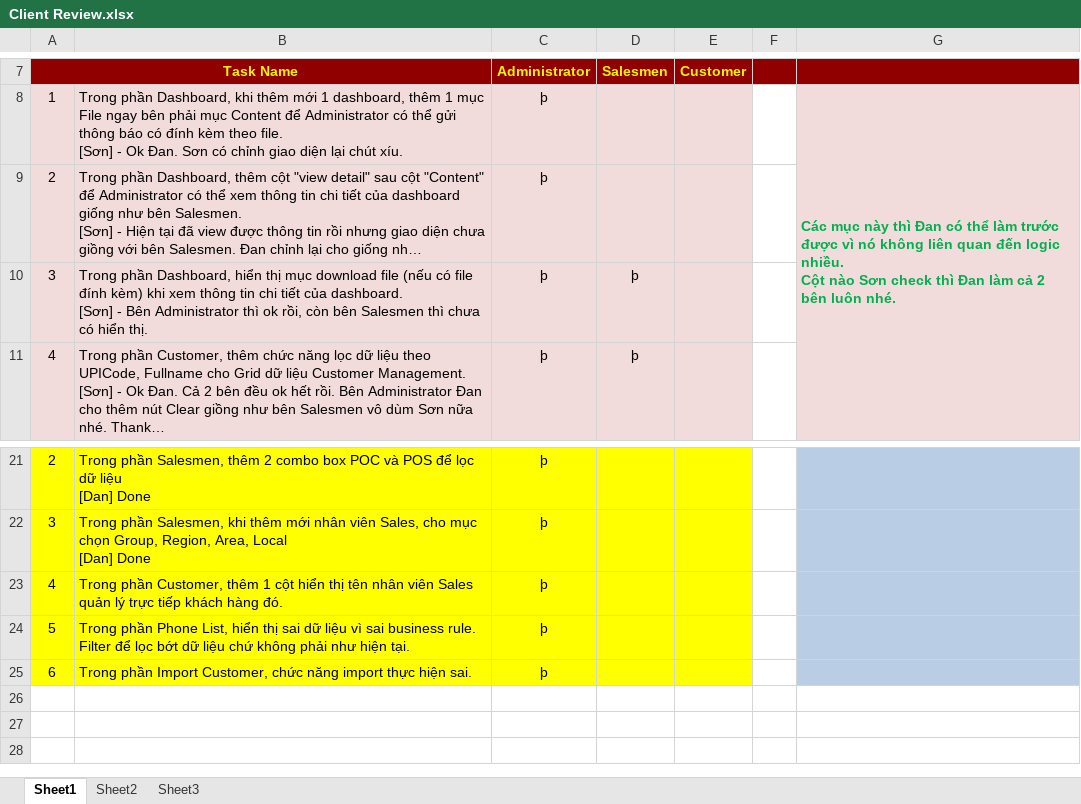
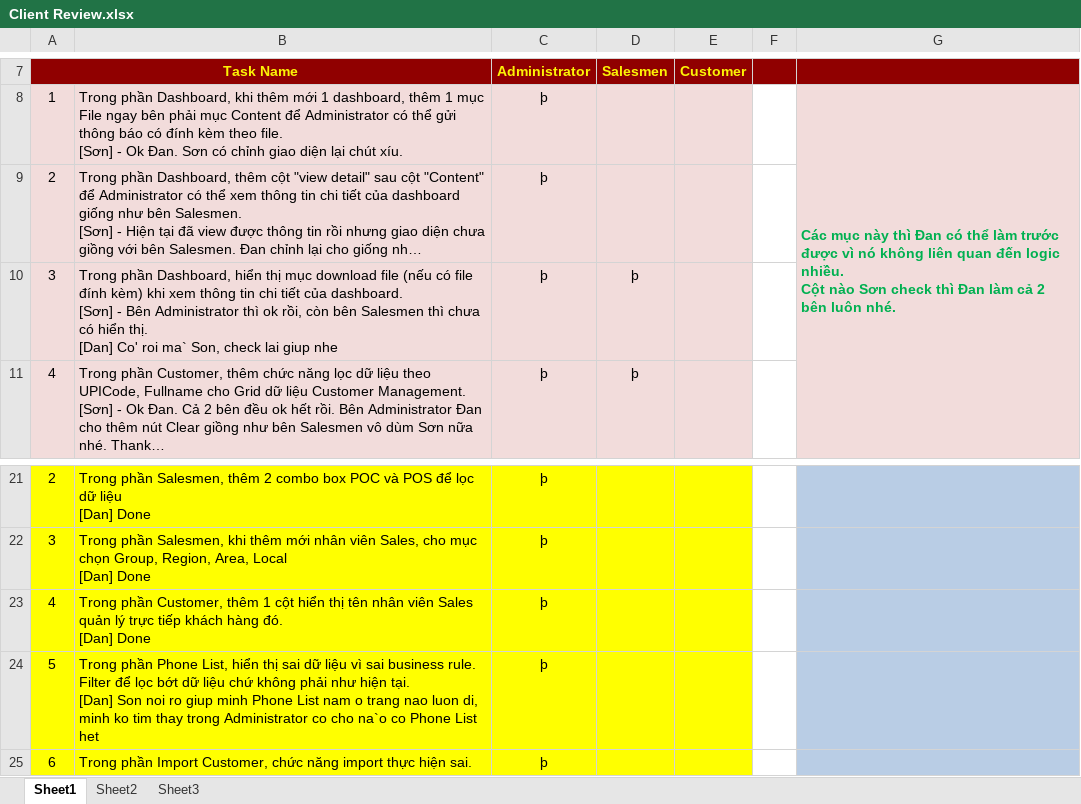
Before and after one commit to groshugo/unitedpharma, an Excel workbook: 01_DOCUMENT/Client Review.xlsx, sheet Sheet1, drawn as a sheet; only a part is shown, gaps mark what is left out; long unchanged cells end in …; values as stored, in another font and other column widths than the file's, no borders; ↵ is a line break in a cell; the diff names each change by its address in the sheet, - before the commit and + after, or states it on an @@ line.

Commit message:
update status of tasks - 2012-04-15

```diff
--- a/01_DOCUMENT/Client Review.xlsx (sheet Sheet1)
+++ b/01_DOCUMENT/Client Review.xlsx (sheet Sheet1)
-B10: …hiển thị.
+B10: …hiển thị. ↵ [Dan] Co' roi ma` Son, check lai giup nhe
-B23: …hàng đó.
+B23: …hàng đó. ↵ [Dan] Done
-B24: …hiện tại.
+B24: …hiện tại. ↵ [Dan] Son noi ro giup minh Phone List nam o trang nao luon di, minh ko tim thay trong Administrator co cho na`o co Phone List het
```
